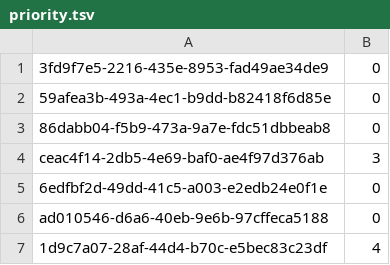
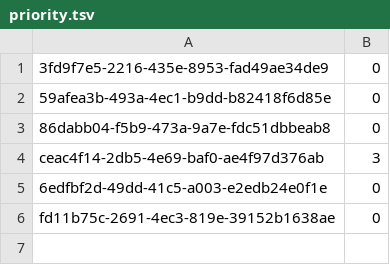
Before and after one commit to PaulBatchelor/gestlings, a TSV file: priority.tsv, drawn as a sheet.

```diff
--- a/priority.tsv
+++ b/priority.tsv
@@ -5,3 +5,2 @@ ceac4f14-2db5-4e69-baf0-ae4f97d376ab	3
 6edfbf2d-49dd-41c5-a003-e2edb24e0f1e	0
-ad010546-d6a6-40eb-9e6b-97cffeca5188	0
-1d9c7a07-28af-44d4-b70c-e5bec83c23df	4
+fd11b75c-2691-4ec3-819e-39152b1638ae	0
```
Also changed, not shown: 1 other file.
